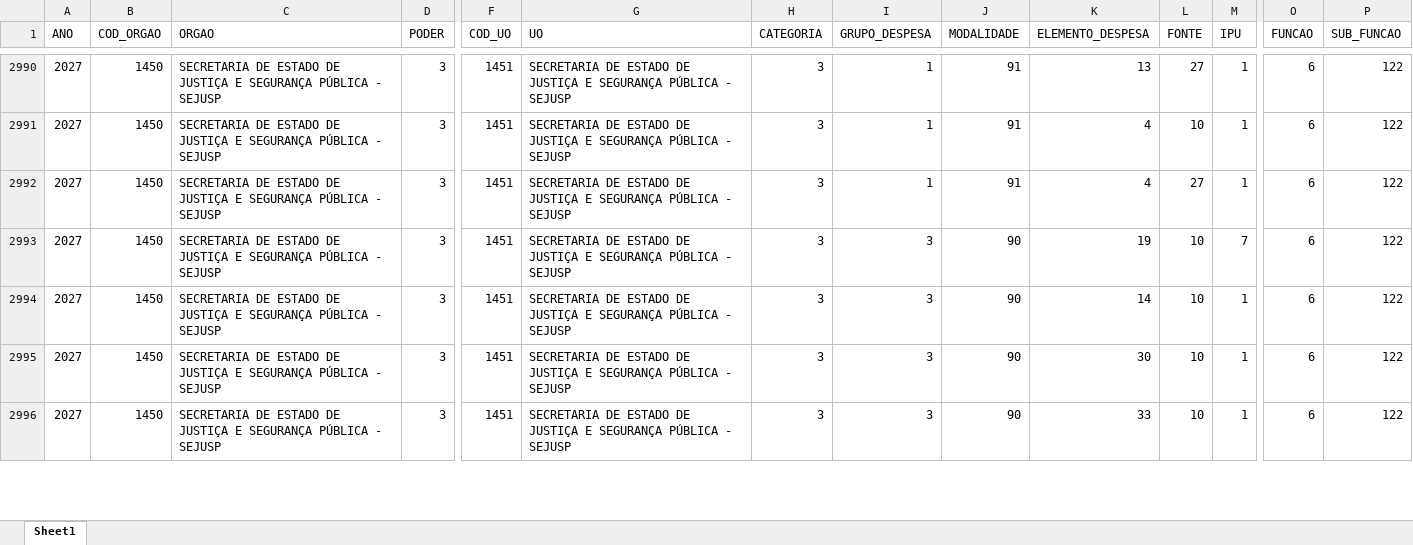
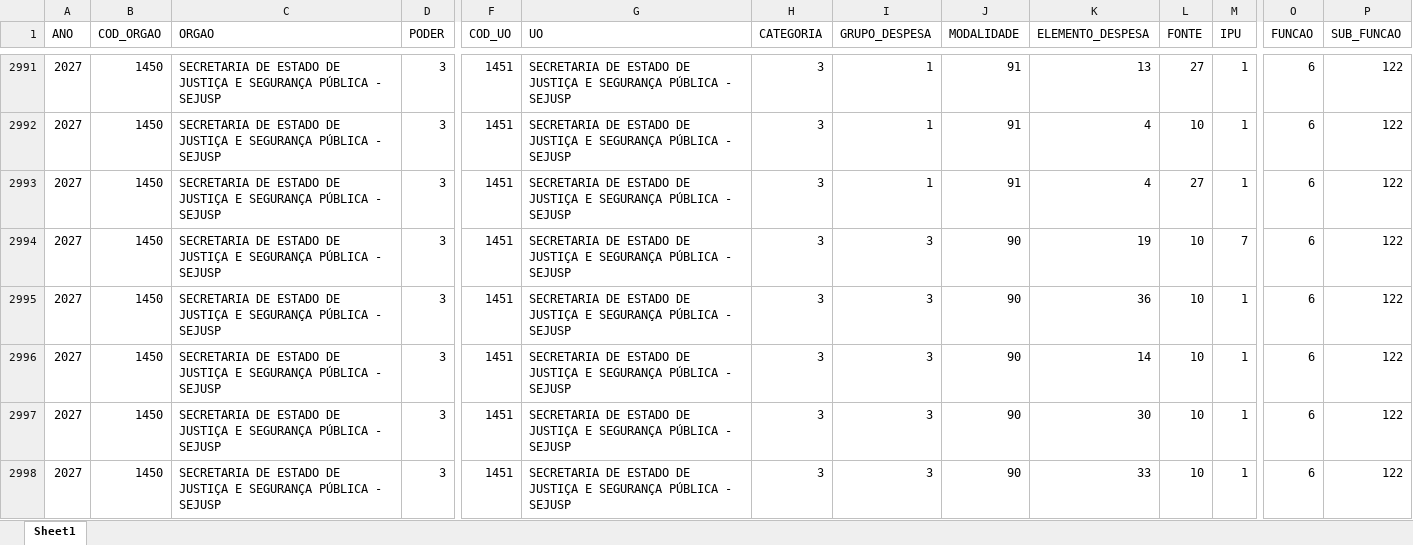
Before and after one commit to splor-mg/dados-ppo-2027, an Excel workbook: data/BASE_QDD_FISCAL.xlsx, sheet Sheet1, drawn as a sheet; only a part is shown, gaps mark what is left out; values as stored, in another font and other column widths than the file's, no borders; rows hold the shown columns only; the diff covers the shown part only; the diff names each change by its address in the sheet, - before the commit and + after, or states it on an @@ line.

```diff
--- a/data/BASE_QDD_FISCAL.xlsx (sheet Sheet1)
+++ b/data/BASE_QDD_FISCAL.xlsx (sheet Sheet1)
+row 2995: 2027 | 1450 | SECRETARIA DE ESTADO DE JUSTIÇA E SEGURANÇA PÚBLICA - SEJUSP | 3 | 1451 | SECRETARIA DE ESTADO DE JUSTIÇA E SEGURANÇA PÚBLICA - SEJUSP | 3 | 3 | 90 | 36 | 10 | 1 | 6 | 122
```
Also changed, not shown: 2 added rows, 1 removed row and 19 edited cells elsewhere in this sheet, data/BASE_CATEGORIA_PESSOAL.xlsx, data/BASE_DETALHAMENTO_OBRAS.xlsx, 6 other files.
